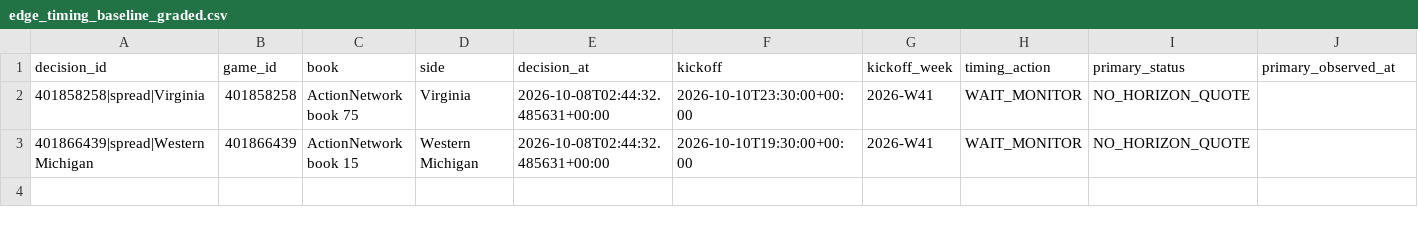
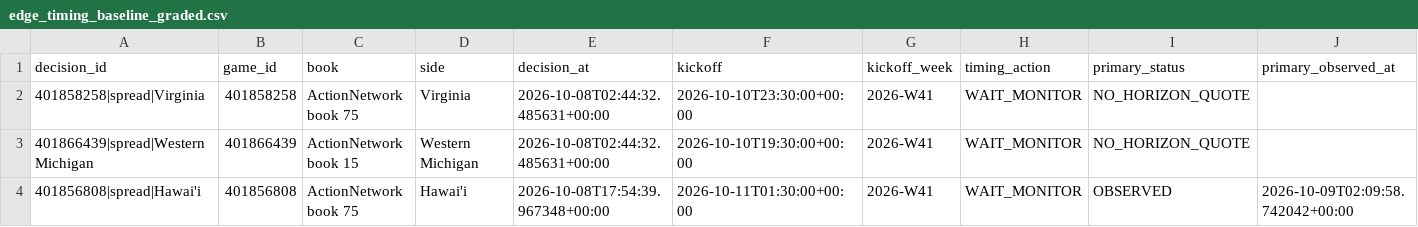
Before and after one commit to konnorharbin-star/harbin-sports-analytics, a CSV file: docs/edge_timing_baseline_graded.csv, drawn as a sheet; only a part is shown; rows hold the shown columns only; the diff names each change by its address in the sheet, - before the commit and + after, or states it on an @@ line.

```diff
--- a/docs/edge_timing_baseline_graded.csv
+++ b/docs/edge_timing_baseline_graded.csv
+row 4: 401856808|spread|Hawai'i | 401856808 | ActionNetwork book 75 | Hawai'i | 2026-10-08T17:54:39.967348+00:00 | 2026-10-11T01:30:00+00:00 | 2026-W41 | WAIT_MONITOR | OBSERVED | 2026-10-09T02:09:58.742042+00:00
```
Also changed, not shown: docs/edge_timing_forward_graded.csv, outputs/edge_timing_baseline_graded.csv, 14 other files.
